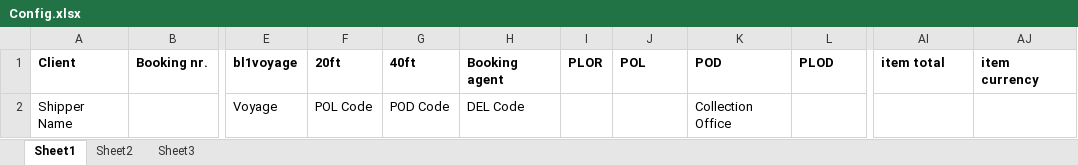
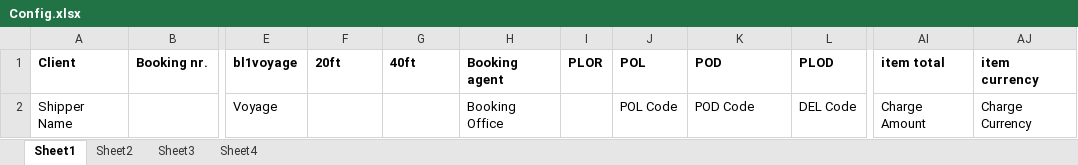
Before and after one commit to BearXiongLaoXiong/ExcelConvertToolsXiong, an Excel workbook: ExcelConvertToolsXiongSetup/Config.xlsx, sheet Sheet1, drawn as a sheet; only a part is shown, gaps mark what is left out; values as stored, in another font and other column widths than the file's, no borders; the diff names each change by its address in the sheet, - before the commit and + after, or states it on an @@ line.

```diff
--- a/ExcelConvertToolsXiongSetup/Config.xlsx (sheet Sheet1)
+++ b/ExcelConvertToolsXiongSetup/Config.xlsx (sheet Sheet1)
+sheet tab: Sheet4
-F2 (20ft): POL Code
+F2 (20ft): (empty)
-G2 (40ft): POD Code
+G2 (40ft): (empty)
-H2 (Booking agent): DEL Code
+H2 (Booking agent): Booking Office
-J2 (POL): (empty)
+J2 (POL): POL Code
-K2 (POD): Collection Office
+K2 (POD): POD Code
-L2 (PLOD): (empty)
+L2 (PLOD): DEL Code
-AI2 (item total): (empty)
+AI2 (item total): Charge Amount
-AJ2 (item currency): (empty)
+AJ2 (item currency): Charge Currency
```
Also changed, not shown: 1 other file.
